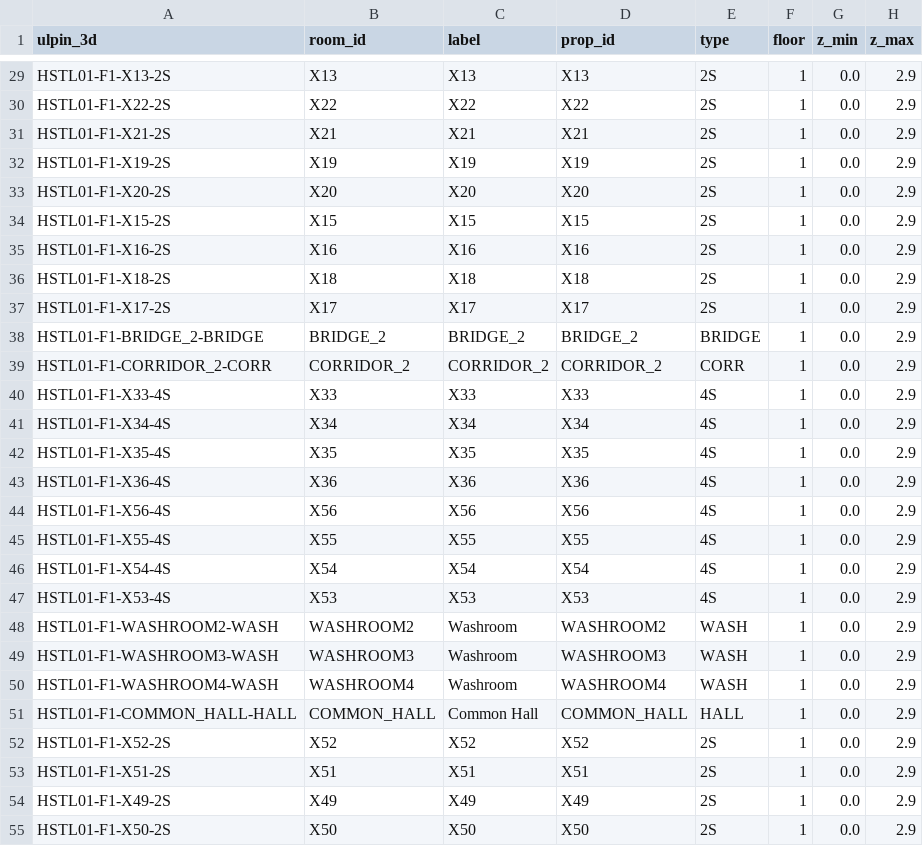
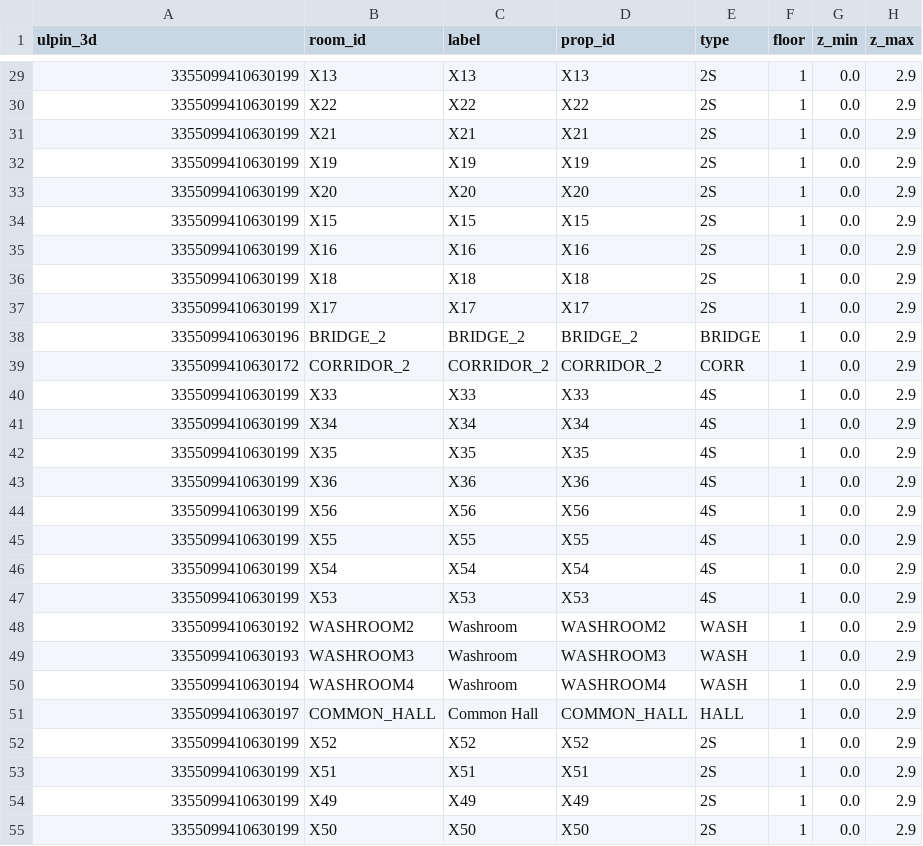
Before and after one commit to adiscripts03/3D_ULPIN_SIH, a CSV file: data/room_labels_floor1_final.csv, drawn as a sheet; only a part is shown, gaps mark what is left out; the diff covers the shown part only; the diff names each change by its address in the sheet, - before the commit and + after, or states it on an @@ line.

```diff
--- a/data/room_labels_floor1_final.csv
+++ b/data/room_labels_floor1_final.csv
-A29 (ulpin_3d): HSTL01-F1-X13-2S
+A29 (ulpin_3d): 3355099410630199
-A30 (ulpin_3d): HSTL01-F1-X22-2S
+A30 (ulpin_3d): 3355099410630199
-A31 (ulpin_3d): HSTL01-F1-X21-2S
+A31 (ulpin_3d): 3355099410630199
-A32 (ulpin_3d): HSTL01-F1-X19-2S
+A32 (ulpin_3d): 3355099410630199
-A33 (ulpin_3d): HSTL01-F1-X20-2S
+A33 (ulpin_3d): 3355099410630199
-A34 (ulpin_3d): HSTL01-F1-X15-2S
+A34 (ulpin_3d): 3355099410630199
-A35 (ulpin_3d): HSTL01-F1-X16-2S
+A35 (ulpin_3d): 3355099410630199
-A36 (ulpin_3d): HSTL01-F1-X18-2S
+A36 (ulpin_3d): 3355099410630199
-A37 (ulpin_3d): HSTL01-F1-X17-2S
+A37 (ulpin_3d): 3355099410630199
-A38 (ulpin_3d): HSTL01-F1-BRIDGE_2-BRIDGE
+A38 (ulpin_3d): 3355099410630196
-A39 (ulpin_3d): HSTL01-F1-CORRIDOR_2-CORR
+A39 (ulpin_3d): 3355099410630172
-A40 (ulpin_3d): HSTL01-F1-X33-4S
+A40 (ulpin_3d): 3355099410630199
-A41 (ulpin_3d): HSTL01-F1-X34-4S
+A41 (ulpin_3d): 3355099410630199
-A42 (ulpin_3d): HSTL01-F1-X35-4S
+A42 (ulpin_3d): 3355099410630199
-A43 (ulpin_3d): HSTL01-F1-X36-4S
+A43 (ulpin_3d): 3355099410630199
-A44 (ulpin_3d): HSTL01-F1-X56-4S
+A44 (ulpin_3d): 3355099410630199
-A45 (ulpin_3d): HSTL01-F1-X55-4S
+A45 (ulpin_3d): 3355099410630199
-A46 (ulpin_3d): HSTL01-F1-X54-4S
+A46 (ulpin_3d): 3355099410630199
-A47 (ulpin_3d): HSTL01-F1-X53-4S
+A47 (ulpin_3d): 3355099410630199
-A48 (ulpin_3d): HSTL01-F1-WASHROOM2-WASH
+A48 (ulpin_3d): 3355099410630192
-A49 (ulpin_3d): HSTL01-F1-WASHROOM3-WASH
+A49 (ulpin_3d): 3355099410630193
-A50 (ulpin_3d): HSTL01-F1-WASHROOM4-WASH
+A50 (ulpin_3d): 3355099410630194
-A51 (ulpin_3d): HSTL01-F1-COMMON_HALL-HALL
+A51 (ulpin_3d): 3355099410630197
-A52 (ulpin_3d): HSTL01-F1-X52-2S
+A52 (ulpin_3d): 3355099410630199
-A53 (ulpin_3d): HSTL01-F1-X51-2S
+A53 (ulpin_3d): 3355099410630199
-A54 (ulpin_3d): HSTL01-F1-X49-2S
+A54 (ulpin_3d): 3355099410630199
-A55 (ulpin_3d): HSTL01-F1-X50-2S
+A55 (ulpin_3d): 3355099410630199
```
Also changed, not shown: 43 edited cells elsewhere in this file, data/room_labels_hstl01_final.csv, 14 other files.
